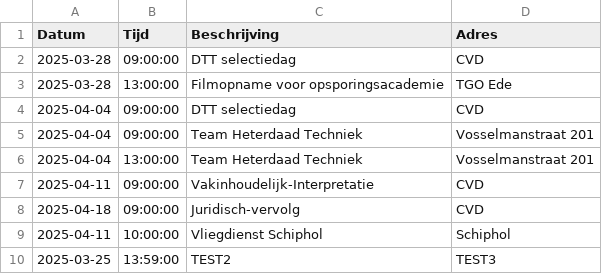
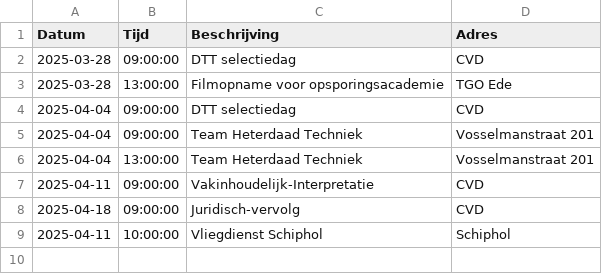
Before and after one commit to EvaHuisman/stunning-cashew, a CSV file: planning.csv, drawn as a sheet; the diff names each change by its address in the sheet, - before the commit and + after, or states it on an @@ line.

Commit message:
Update CSV planning.csv

```diff
--- a/planning.csv
+++ b/planning.csv
-row 10: 2025-03-25 | 13:59:00 | TEST2 | TEST3
```
